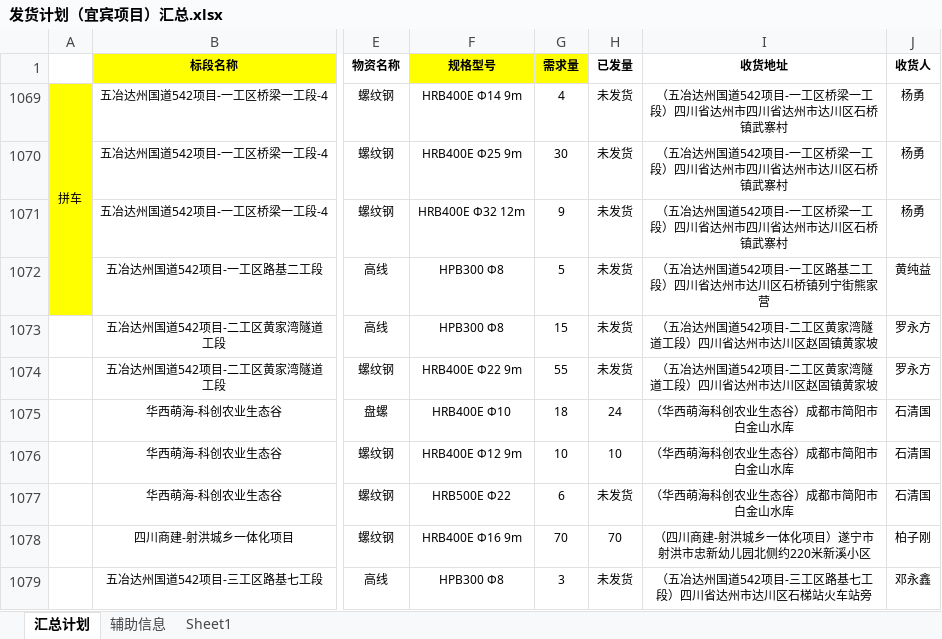
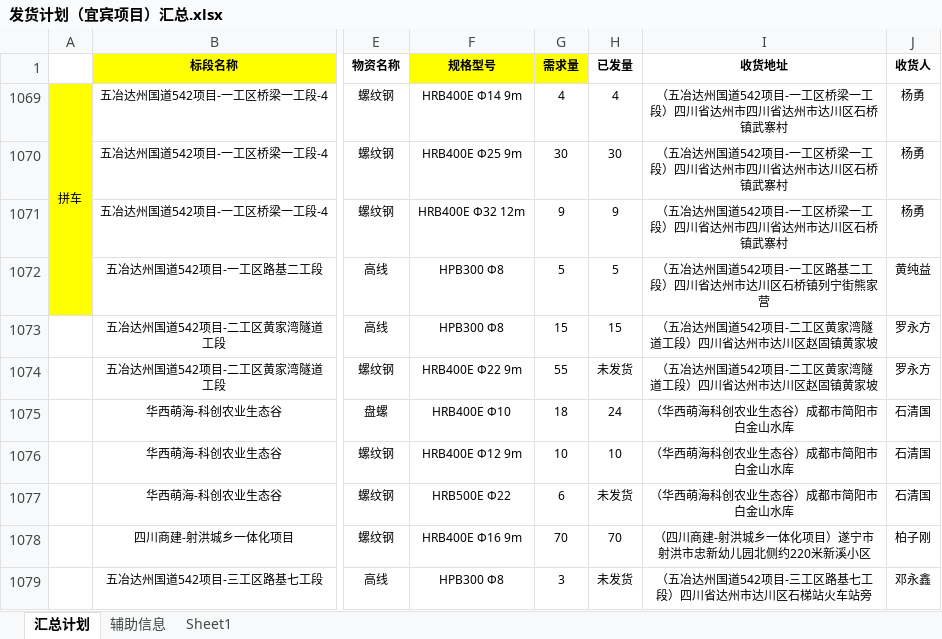
Before and after one commit to monizhou/shipment-app, an Excel workbook: 发货计划（宜宾项目）汇总.xlsx, sheet 汇总计划, drawn as a sheet; only a part is shown, gaps mark what is left out; values as stored, in another font and other column widths than the file's, no borders; conditional formats not drawn; the diff names each change by its address in the sheet, - before the commit and + after, or states it on an @@ line.

Commit message:
Add files via upload

```diff
--- a/发货计划（宜宾项目）汇总.xlsx (sheet 汇总计划)
+++ b/发货计划（宜宾项目）汇总.xlsx (sheet 汇总计划)
-H1069 (已发量): 未发货
+H1069 (已发量): 4
-H1070 (已发量): 未发货
+H1070 (已发量): 30
-H1071 (已发量): 未发货
+H1071 (已发量): 9
-H1072 (已发量): 未发货
+H1072 (已发量): 5
-H1073 (已发量): 未发货
+H1073 (已发量): 15
```
